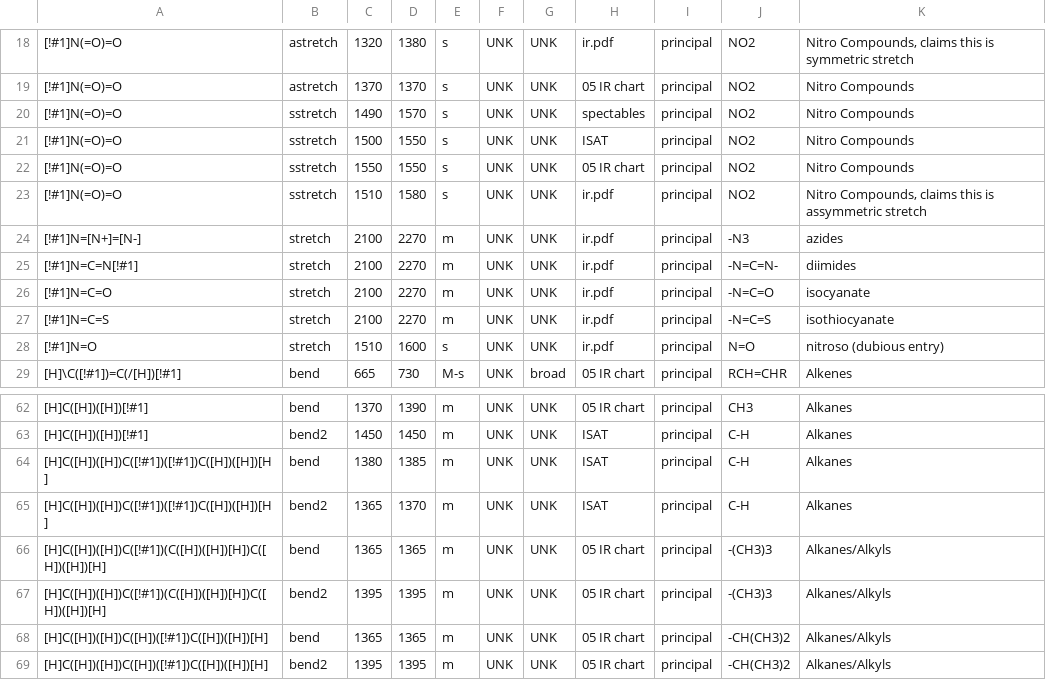
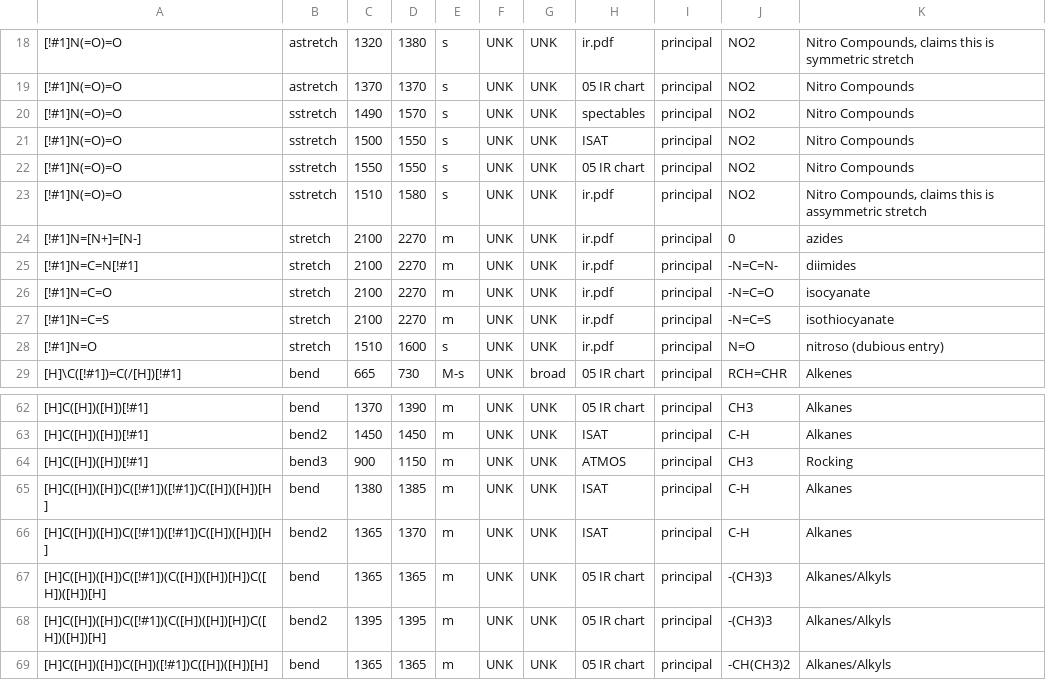
Before and after one commit to csousasilva/RASCALL, a CSV file: functionals_formatted.csv, drawn as a sheet; only a part is shown, gaps mark what is left out; the shorter side is filled out with more unchanged rows.

```diff
--- a/functionals_formatted.csv
+++ b/functionals_formatted.csv
@@ -23,3 +23,3 @@
 [!#1]N(=O)=O,sstretch,1510,1580,s,UNK,UNK,ir.pdf,principal,NO2,"Nitro Compounds, claims this is assymmetric stretch"
-[!#1]N=[N+]=[N-],stretch,2100,2270,m,UNK,UNK,ir.pdf,principal,-N3,azides
+[!#1]N=[N+]=[N-],stretch,2100,2270,m,UNK,UNK,ir.pdf,principal,0,azides
 [!#1]N=C=N[!#1],stretch,2100,2270,m,UNK,UNK,ir.pdf,principal,-N=C=N-,diimides
@@ -63,2 +63,3 @@
 [H]C([H])([H])[!#1],bend2,1450,1450,m,UNK,UNK,ISAT,principal,C-H,Alkanes
+[H]C([H])([H])[!#1],bend3,900,1150,m,UNK,UNK,ATMOS,principal,CH3,Rocking
 [H]C([H])([H])C([!#1])([!#1])C([H])([H])[H],bend,1380,1385,m,UNK,UNK,ISAT,principal,C-H,Alkanes
```
Also changed, not shown: 8 other files.
